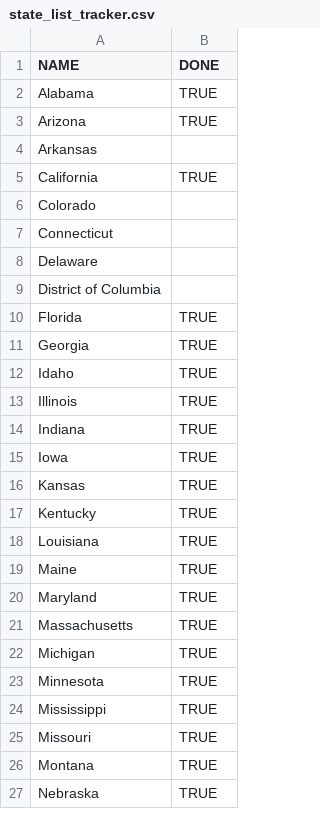
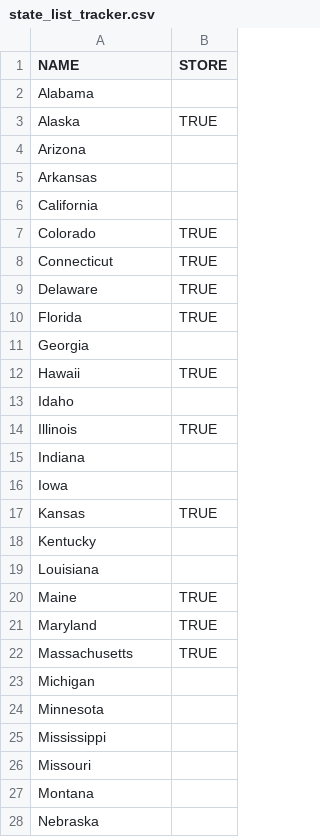
Before and after one commit to Pecners/rayshader_portraits, a CSV file: data/state_list_tracker.csv, drawn as a sheet; only a part is shown; the diff covers the shown part only.

```diff
--- a/data/state_list_tracker.csv
+++ b/data/state_list_tracker.csv
@@ -1,19 +1,20 @@
-NAME,DONE
-Alabama,TRUE
-Arizona,TRUE
+NAME,STORE
+Alabama,
+Alaska,TRUE
+Arizona,
 Arkansas,
-California,TRUE
-Colorado,
-Connecticut,
-Delaware,
-District of Columbia,
+California,
+Colorado,TRUE
+Connecticut,TRUE
+Delaware,TRUE
 Florida,TRUE
-Georgia,TRUE
-Idaho,TRUE
+Georgia,
+Hawaii,TRUE
+Idaho,
 Illinois,TRUE
-Indiana,TRUE
-Iowa,TRUE
+Indiana,
+Iowa,
 Kansas,TRUE
-Kentucky,TRUE
-Louisiana,TRUE
+Kentucky,
+Louisiana,
 Maine,TRUE
@@ -21,7 +22,7 @@ Maryland,TRUE
 Massachusetts,TRUE
-Michigan,TRUE
-Minnesota,TRUE
-Mississippi,TRUE
-Missouri,TRUE
-Montana,TRUE
-Nebraska,TRUE
+Michigan,
+Minnesota,
+Mississippi,
+Missouri,
+Montana,
+Nebraska,
```
Also changed, not shown: 1 added row and 16 edited cells elsewhere in this file, 16 other files.
